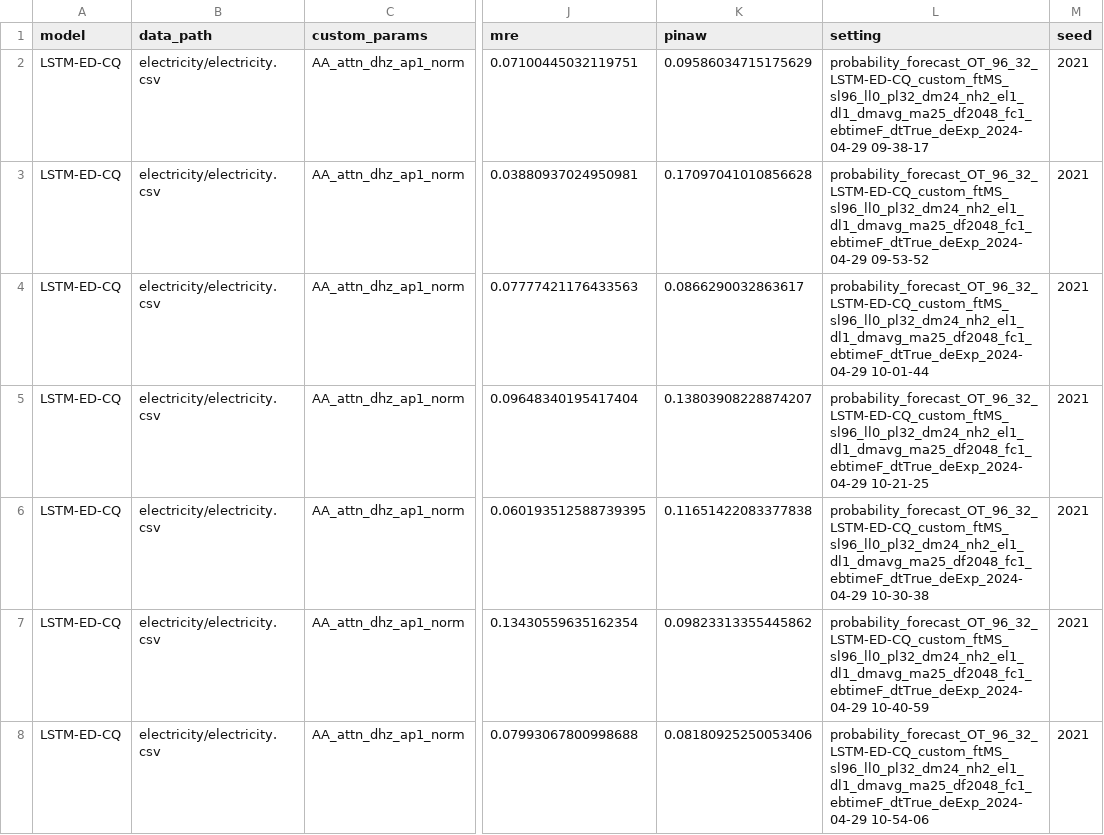
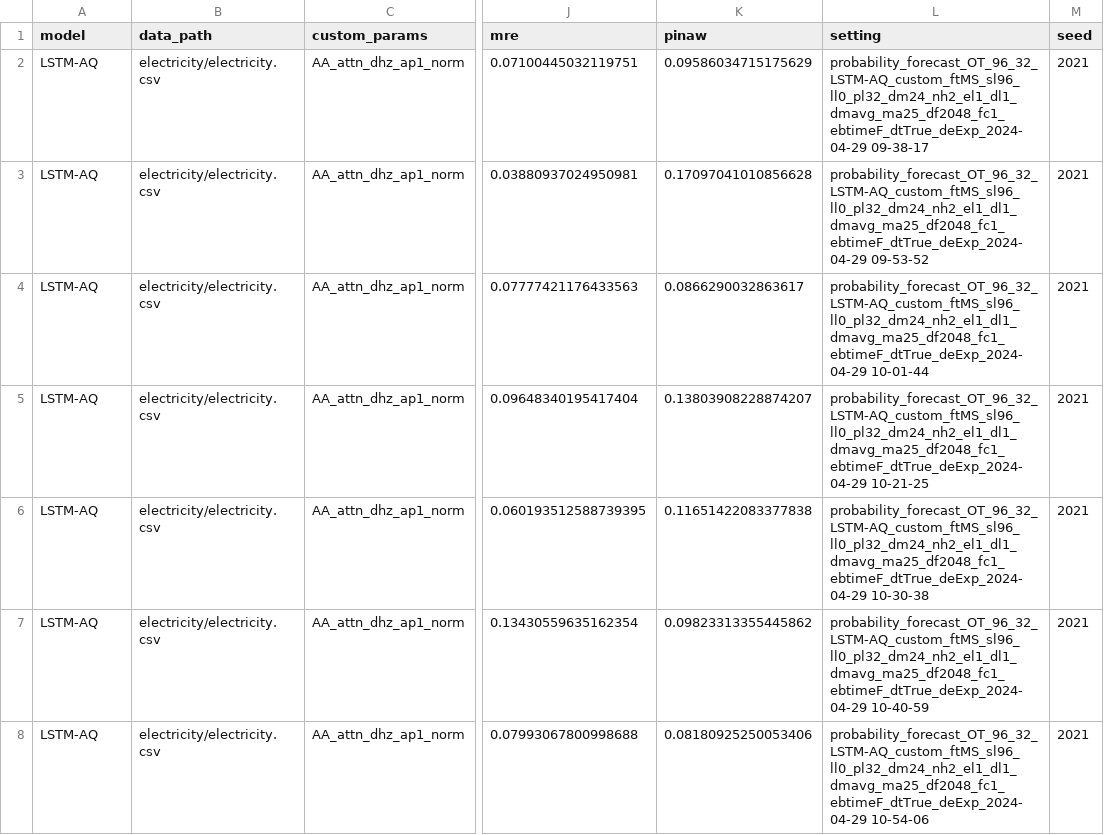
Before and after one commit to Jack251970/Time-Series-Library, a CSV file: data/probability_forecast/data_parameter_32_2.csv, drawn as a sheet; only a part is shown, gaps mark what is left out; the diff covers the shown part only; the diff names each change by its address in the sheet, - before the commit and + after, or states it on an @@ line.

```diff
--- a/data/probability_forecast/data_parameter_32_2.csv
+++ b/data/probability_forecast/data_parameter_32_2.csv
-A2:A8 (model): LSTM-ED-CQ
+A2:A8 (model): LSTM-AQ
-L2 (setting): probability_forecast_OT_96_32_LSTM-ED-CQ_custom_ftMS_sl96_ll0_pl32_dm24_nh2_el1_dl1_dmavg_ma25_df2048_fc1_ebtimeF_dtTrue_deExp_2024-04-29 09-38-17
+L2 (setting): probability_forecast_OT_96_32_LSTM-AQ_custom_ftMS_sl96_ll0_pl32_dm24_nh2_el1_dl1_dmavg_ma25_df2048_fc1_ebtimeF_dtTrue_deExp_2024-04-29 09-38-17
-L3 (setting): probability_forecast_OT_96_32_LSTM-ED-CQ_custom_ftMS_sl96_ll0_pl32_dm24_nh2_el1_dl1_dmavg_ma25_df2048_fc1_ebtimeF_dtTrue_deExp_2024-04-29 09-53-52
+L3 (setting): probability_forecast_OT_96_32_LSTM-AQ_custom_ftMS_sl96_ll0_pl32_dm24_nh2_el1_dl1_dmavg_ma25_df2048_fc1_ebtimeF_dtTrue_deExp_2024-04-29 09-53-52
-L4 (setting): probability_forecast_OT_96_32_LSTM-ED-CQ_custom_ftMS_sl96_ll0_pl32_dm24_nh2_el1_dl1_dmavg_ma25_df2048_fc1_ebtimeF_dtTrue_deExp_2024-04-29 10-01-44
+L4 (setting): probability_forecast_OT_96_32_LSTM-AQ_custom_ftMS_sl96_ll0_pl32_dm24_nh2_el1_dl1_dmavg_ma25_df2048_fc1_ebtimeF_dtTrue_deExp_2024-04-29 10-01-44
-L5 (setting): probability_forecast_OT_96_32_LSTM-ED-CQ_custom_ftMS_sl96_ll0_pl32_dm24_nh2_el1_dl1_dmavg_ma25_df2048_fc1_ebtimeF_dtTrue_deExp_2024-04-29 10-21-25
+L5 (setting): probability_forecast_OT_96_32_LSTM-AQ_custom_ftMS_sl96_ll0_pl32_dm24_nh2_el1_dl1_dmavg_ma25_df2048_fc1_ebtimeF_dtTrue_deExp_2024-04-29 10-21-25
-L6 (setting): probability_forecast_OT_96_32_LSTM-ED-CQ_custom_ftMS_sl96_ll0_pl32_dm24_nh2_el1_dl1_dmavg_ma25_df2048_fc1_ebtimeF_dtTrue_deExp_2024-04-29 10-30-38
+L6 (setting): probability_forecast_OT_96_32_LSTM-AQ_custom_ftMS_sl96_ll0_pl32_dm24_nh2_el1_dl1_dmavg_ma25_df2048_fc1_ebtimeF_dtTrue_deExp_2024-04-29 10-30-38
-L7 (setting): probability_forecast_OT_96_32_LSTM-ED-CQ_custom_ftMS_sl96_ll0_pl32_dm24_nh2_el1_dl1_dmavg_ma25_df2048_fc1_ebtimeF_dtTrue_deExp_2024-04-29 10-40-59
+L7 (setting): probability_forecast_OT_96_32_LSTM-AQ_custom_ftMS_sl96_ll0_pl32_dm24_nh2_el1_dl1_dmavg_ma25_df2048_fc1_ebtimeF_dtTrue_deExp_2024-04-29 10-40-59
-L8 (setting): probability_forecast_OT_96_32_LSTM-ED-CQ_custom_ftMS_sl96_ll0_pl32_dm24_nh2_el1_dl1_dmavg_ma25_df2048_fc1_ebtimeF_dtTrue_deExp_2024-04-29 10-54-06
+L8 (setting): probability_forecast_OT_96_32_LSTM-AQ_custom_ftMS_sl96_ll0_pl32_dm24_nh2_el1_dl1_dmavg_ma25_df2048_fc1_ebtimeF_dtTrue_deExp_2024-04-29 10-54-06
```
Also changed, not shown: 140 edited cells elsewhere in this file, data/probability_forecast/data_attn_electricity.csv, data/probability_forecast/data_parameter_16_2.csv, 33 other files.
